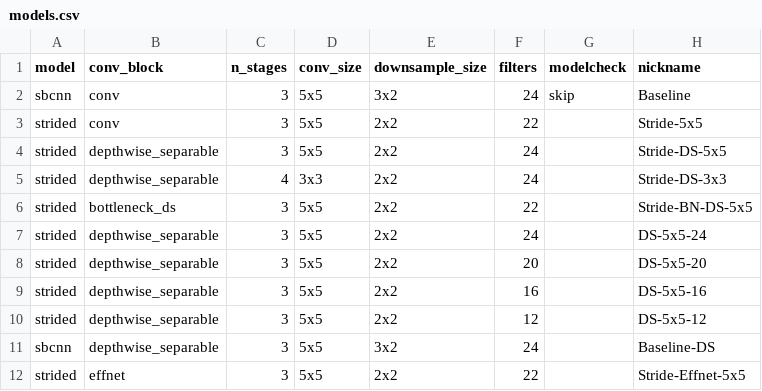
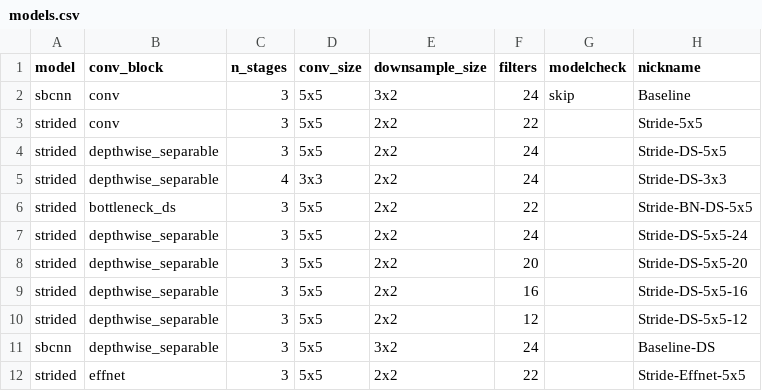
Before and after one commit to jonnor/ESC-CNN-microcontroller, a CSV file: models.csv, drawn as a sheet.

```diff
--- a/models.csv
+++ b/models.csv
@@ -6,6 +6,6 @@ strided,depthwise_separable,4,3x3,2x2,24,,Stride-DS-3x3
 strided,bottleneck_ds,3,5x5,2x2,22,,Stride-BN-DS-5x5
-strided,depthwise_separable,3,5x5,2x2,24,,DS-5x5-24
-strided,depthwise_separable,3,5x5,2x2,20,,DS-5x5-20
-strided,depthwise_separable,3,5x5,2x2,16,,DS-5x5-16
-strided,depthwise_separable,3,5x5,2x2,12,,DS-5x5-12
+strided,depthwise_separable,3,5x5,2x2,24,,Stride-DS-5x5-24
+strided,depthwise_separable,3,5x5,2x2,20,,Stride-DS-5x5-20
+strided,depthwise_separable,3,5x5,2x2,16,,Stride-DS-5x5-16
+strided,depthwise_separable,3,5x5,2x2,12,,Stride-DS-5x5-12
 sbcnn,depthwise_separable,3,5x5,3x2,24,,Baseline-DS
```
Also changed, not shown: 21 other files.
